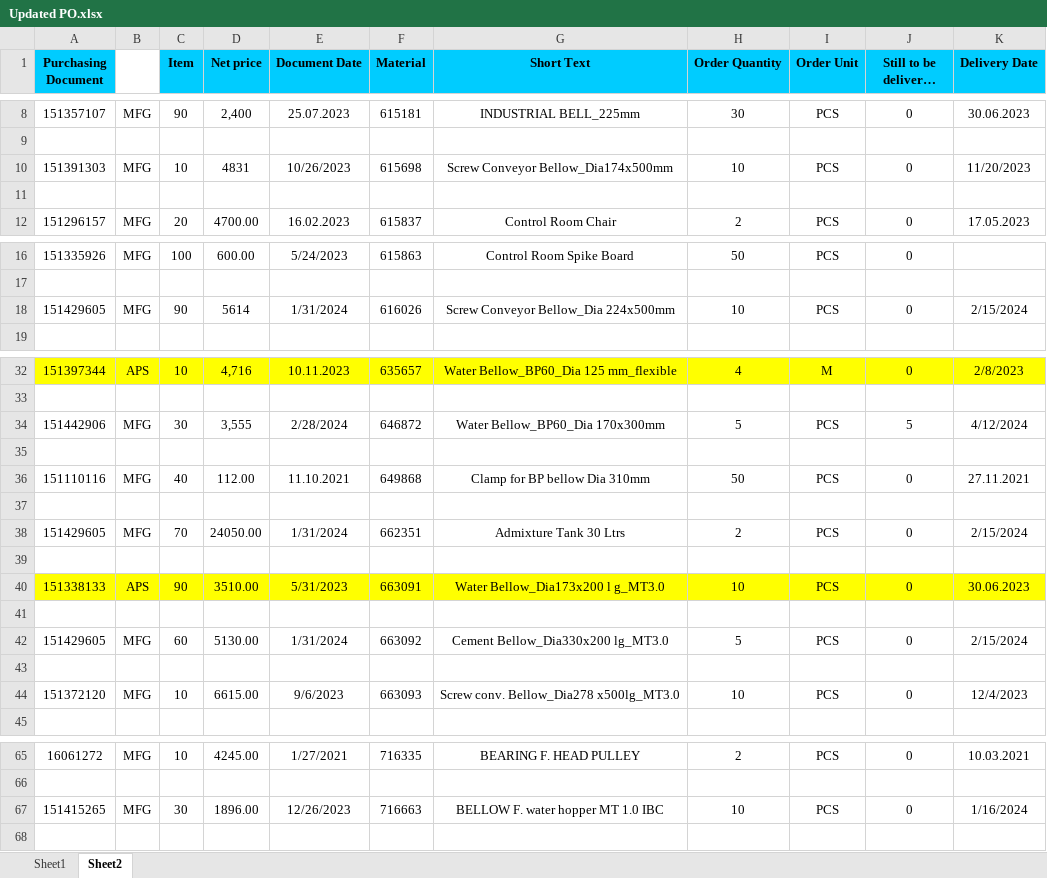
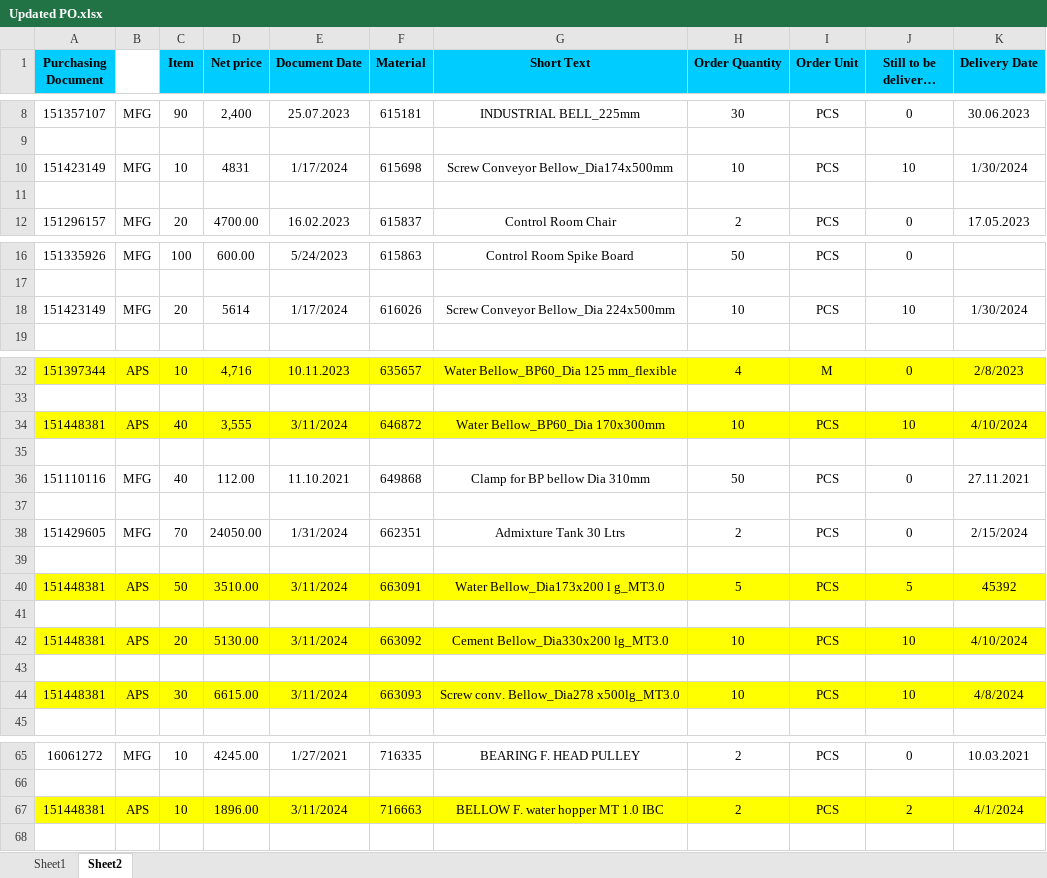
Before and after one commit to JPTechatronics/J-P-Techatronics-2023-2024-A, an Excel workbook: Updated PO.xlsx, sheet Sheet2, drawn as a sheet; only a part is shown, gaps mark what is left out; long unchanged cells end in …; values as stored, in another font and other column widths than the file's, no borders; removed rows and columns are numbered as before the commit, all else as after; the diff names each change by its address in the sheet, - before the commit and + after, or states it on an @@ line.

```diff
--- a/Updated PO.xlsx (sheet Sheet2)
+++ b/Updated PO.xlsx (sheet Sheet2)
-A10 (Purchasing Document): 151391303
+A10 (Purchasing Document): 151423149
-E10 (Document Date): 10/26/2023
+E10 (Document Date): 1/17/2024
-J10 (Still to be delivered (qty)): 0
+J10 (Still to be delivered (qty)): 10
-K10 (Delivery Date): 11/20/2023
+K10 (Delivery Date): 1/30/2024
-A18 (Purchasing Document): 151429605
+A18 (Purchasing Document): 151423149
-C18 (Item): 90
+C18 (Item): 20
-E18 (Document Date): 1/31/2024
+E18 (Document Date): 1/17/2024
-J18 (Still to be delivered (qty)): 0
+J18 (Still to be delivered (qty)): 10
-K18 (Delivery Date): 2/15/2024
+K18 (Delivery Date): 1/30/2024
-row 34: 151442906 | MFG | 30 | 3,555 | 2/28/2024 | 646872 | Water Bellow_BP60_Dia 170x300mm | 5 | PCS | 5 | 4/12/2024
+row 34: 151448381 | APS | 40 | 3,555 | 3/11/2024 | 646872 | Water Bellow_BP60_Dia 170x300mm | 10 | PCS | 10 | 4/10/2024
-row 40: 151338133 | APS | 90 | 3510.00 | 5/31/2023 | 663091 | Water Bellow_Dia173x200 l g_MT3.0 | 10 | PCS | 0 | 30.06.2023
+row 40: 151448381 | APS | 50 | 3510.00 | 3/11/2024 | 663091 | Water Bellow_Dia173x200 l g_MT3.0 | 5 | PCS | 5 | 45392
-row 42: 151429605 | MFG | 60 | 5130.00 | 1/31/2024 | 663092 | Cement Bellow_Dia330x200 lg_MT3.0 | 5 | PCS | 0 | 2/15/2024
+row 42: 151448381 | APS | 20 | 5130.00 | 3/11/2024 | 663092 | Cement Bellow_Dia330x200 lg_MT3.0 | 10 | PCS | 10 | 4/10/2024
-A44 (Purchasing Document): 151372120
+A44 (Purchasing Document): 151448381
-A44:K44 fill: none
+A44:K44 fill: #FFFF00
-B44: MFG
+B44: APS
-C44 (Item): 10
+C44 (Item): 30
-E44 (Document Date): 9/6/2023
+E44 (Document Date): 3/11/2024
-J44 (Still to be delivered (qty)): 0
+J44 (Still to be delivered (qty)): 10
-K44 (Delivery Date): 12/4/2023
+K44 (Delivery Date): 4/8/2024
-row 67: 151415265 | MFG | 30 | 1896.00 | 12/26/2023 | 716663 | BELLOW F. water hopper MT 1.0 IBC | 10 | PCS | 0 | 1/16/2024
+row 67: 151448381 | APS | 10 | 1896.00 | 3/11/2024 | 716663 | BELLOW F. water hopper MT 1.0 IBC | 2 | PCS | 2 | 4/1/2024
```
Also changed, not shown: sheet Sheet1, Attendance.xlsx, Outstandings.xlsx, 1 other file.
